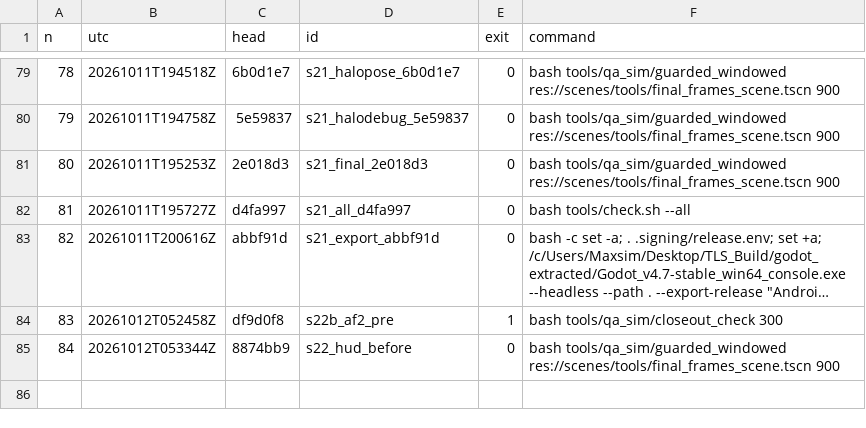
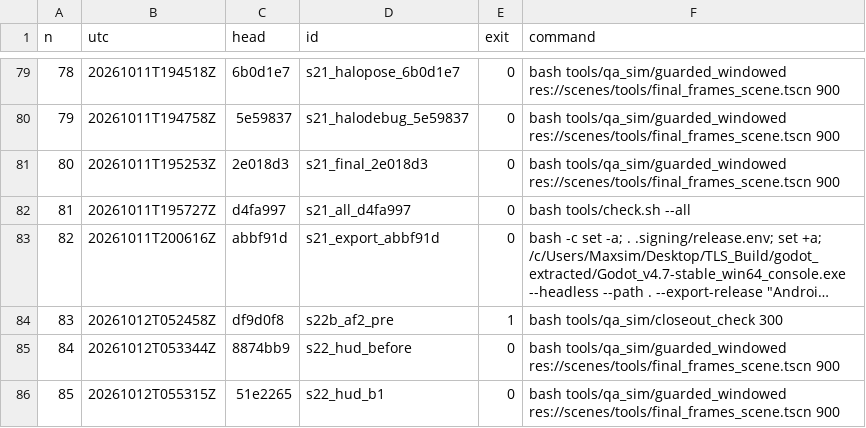
Before and after one commit to maxxxxx55555/igra, a TSV file: docs/artifacts/rc16/launch_ledger.tsv, drawn as a sheet; only a part is shown, gaps mark what is left out; long unchanged cells end in ….

```diff
--- a/docs/artifacts/rc16/launch_ledger.tsv
+++ b/docs/artifacts/rc16/launch_ledger.tsv
@@ -85 +85,2 @@ n	utc	head	id	exit	command
 84	20261012T053344Z	8874bb9	s22_hud_before	0	bash tools/qa_sim/guarded_windowed res://scenes/tools/final_frames_scene.tscn 900
+85	20261012T055315Z	51e2265	s22_hud_b1	0	bash tools/qa_sim/guarded_windowed res://scenes/tools/final_frames_scene.tscn 900
```
Also changed, not shown: 8 other files.
